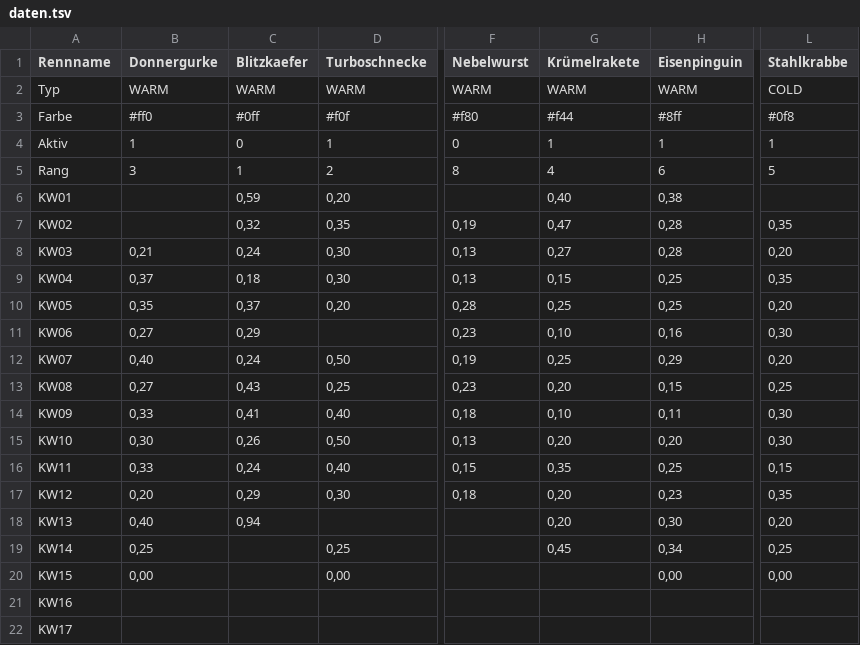
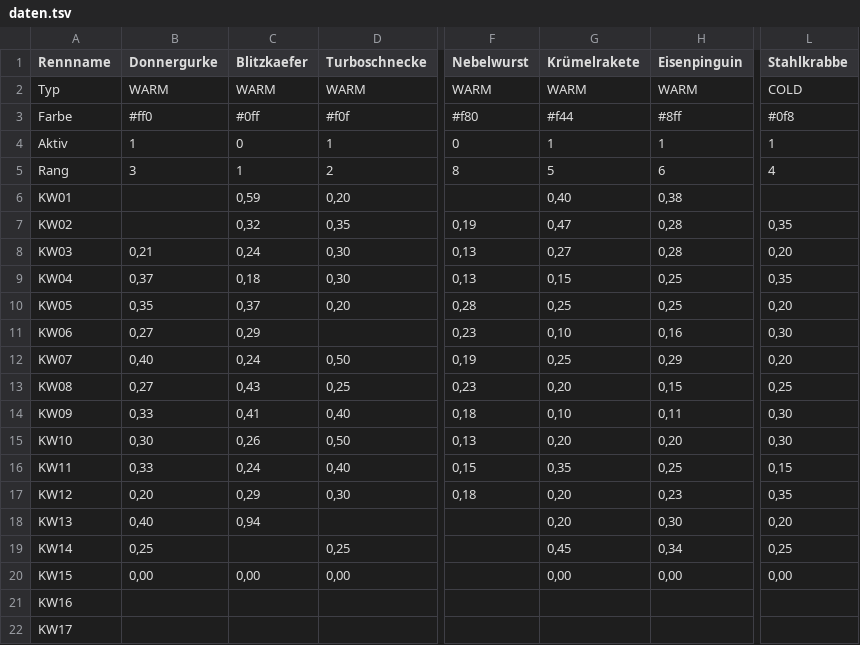
Before and after one commit to christianknoll-create/sdr, a TSV file: daten.tsv, drawn as a sheet; only a part is shown, gaps mark what is left out; the diff names each change by its address in the sheet, - before the commit and + after, or states it on an @@ line.

```diff
--- a/daten.tsv
+++ b/daten.tsv
-G5 (Krümelrakete): 4
+G5 (Krümelrakete): 5
-L5 (Stahlkrabbe): 5
+L5 (Stahlkrabbe): 4
-C20 (Blitzkaefer): (empty)
+C20 (Blitzkaefer): 0,00
-G20 (Krümelrakete): (empty)
+G20 (Krümelrakete): 0,00
```
Also changed, not shown: 1 other file.
